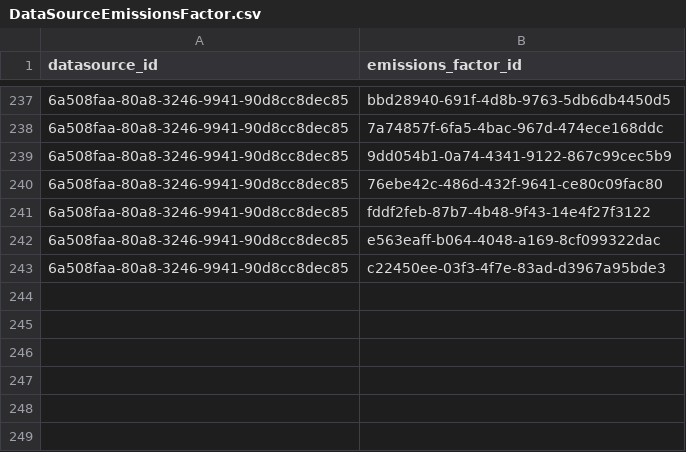
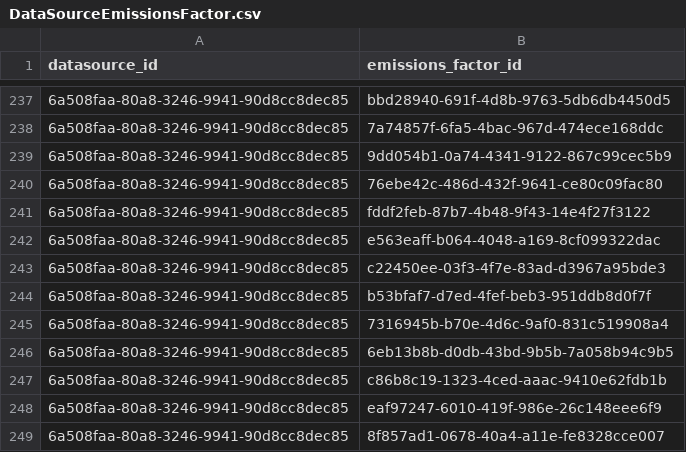
Before and after one commit to Open-Earth-Foundation/CityCatalyst, a CSV file: app/seed-data/emissions_factors/data_processed/EFDB_2006_IPCC_guidelines/DataSourceEmissionsFactor.csv, drawn as a sheet; only a part is shown, gaps mark what is left out.

```diff
--- a/app/seed-data/emissions_factors/data_processed/EFDB_2006_IPCC_guidelines/DataSourceEmissionsFactor.csv
+++ b/app/seed-data/emissions_factors/data_processed/EFDB_2006_IPCC_guidelines/DataSourceEmissionsFactor.csv
@@ -243 +243,7 @@
 "6a508faa-80a8-3246-9941-90d8cc8dec85",c22450ee-03f3-4f7e-83ad-d3967a95bde3
+"6a508faa-80a8-3246-9941-90d8cc8dec85","b53bfaf7-d7ed-4fef-beb3-951ddb8d0f7f"
+"6a508faa-80a8-3246-9941-90d8cc8dec85","7316945b-b70e-4d6c-9af0-831c519908a4"
+"6a508faa-80a8-3246-9941-90d8cc8dec85","6eb13b8b-d0db-43bd-9b5b-7a058b94c9b5"
+"6a508faa-80a8-3246-9941-90d8cc8dec85","c86b8c19-1323-4ced-aaac-9410e62fdb1b"
+"6a508faa-80a8-3246-9941-90d8cc8dec85","eaf97247-6010-419f-986e-26c148eee6f9"
+"6a508faa-80a8-3246-9941-90d8cc8dec85","8f857ad1-0678-40a4-a11e-fe8328cce007"
```
Also changed, not shown: app/seed-data/emissions_factors/data_processed/EFDB_2006_IPCC_guidelines/EmissionsFactor.csv.
